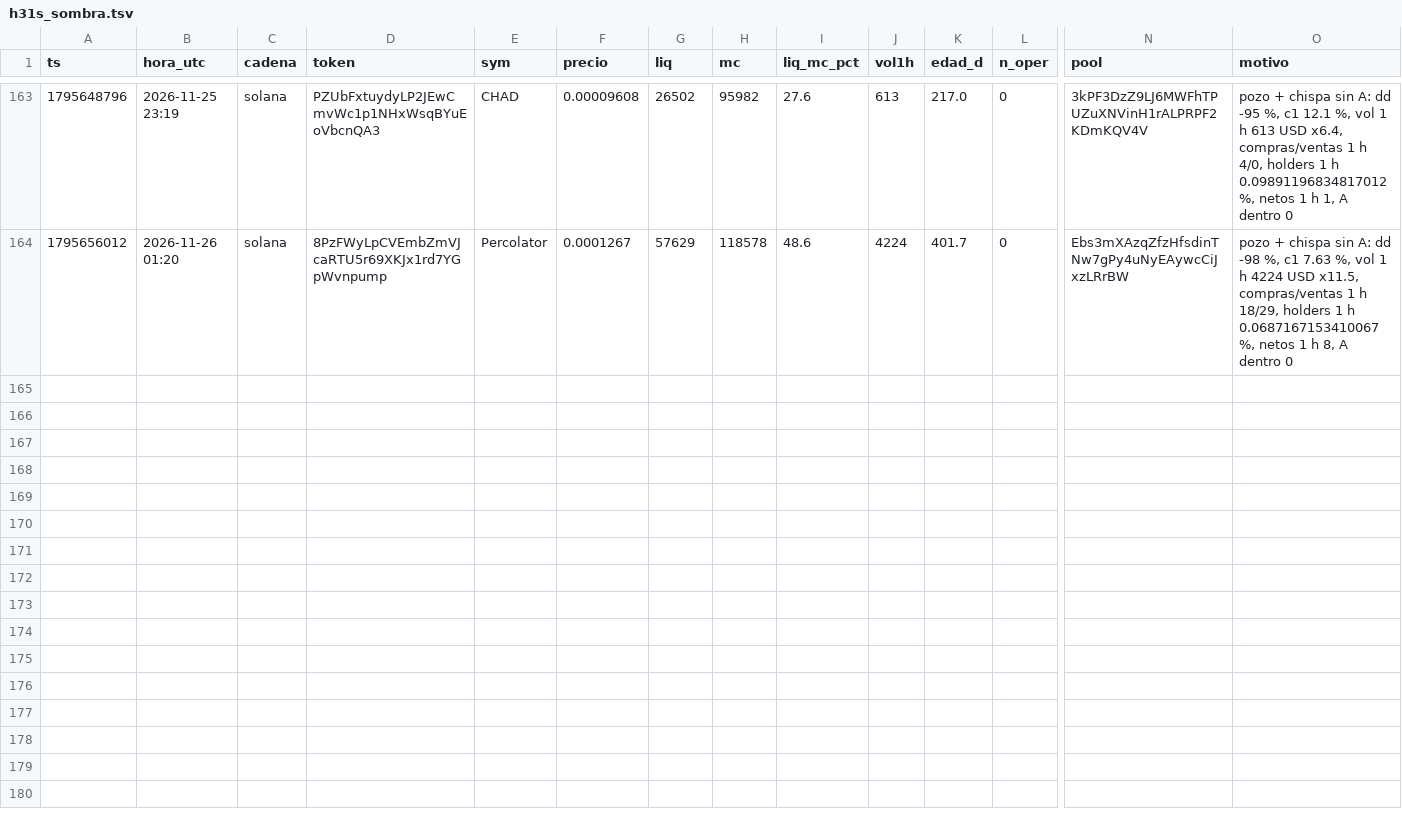
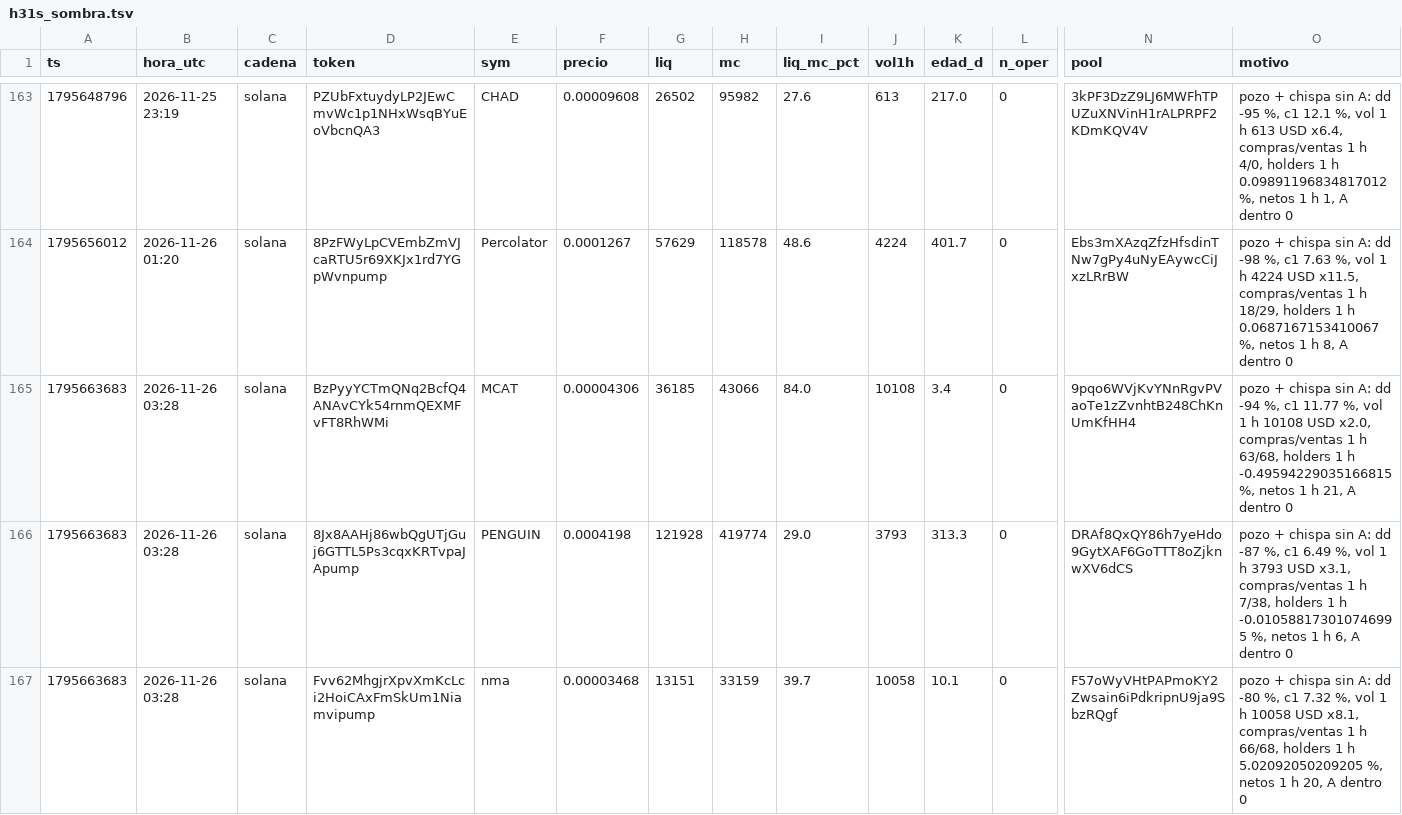
Before and after one commit to fjmunoznieves/desk-memecoins, a TSV file: datos/h31s_sombra.tsv, drawn as a sheet; only a part is shown, gaps mark what is left out; rows hold the shown columns only; the diff names each change by its address in the sheet, - before the commit and + after, or states it on an @@ line.

```diff
--- a/datos/h31s_sombra.tsv
+++ b/datos/h31s_sombra.tsv
+row 165: 1795663683 | 2026-11-26 03:28 | solana | BzPyyYCTmQNq2BcfQ4ANAvCYk54rnmQEXMFvFT8RhWMi | MCAT | 0.00004306 | 36185 | 43066 | 84.0 | 10108 | 3.4 | 0 | 9pqo6WVjKvYNnRgvPVaoTe1zZvnhtB248ChKnUmKfHH4 | pozo + chispa sin A: dd -94 %, c1 11.77 %, vol 1 h 10108 USD x2.0, compras/ventas 1 h 63/68, holders 1 h -0.49594229035166815 %, netos 1 h 21, A dentro 0
+row 166: 1795663683 | 2026-11-26 03:28 | solana | 8Jx8AAHj86wbQgUTjGuj6GTTL5Ps3cqxKRTvpaJApump | PENGUIN | 0.0004198 | 121928 | 419774 | 29.0 | 3793 | 313.3 | 0 | DRAf8QxQY86h7yeHdo9GytXAF6GoTTT8oZjknwXV6dCS | pozo + chispa sin A: dd -87 %, c1 6.49 %, vol 1 h 3793 USD x3.1, compras/ventas 1 h 7/38, holders 1 h -0.010588173010746995 %, netos 1 h 6, A dentro 0
+row 167: 1795663683 | 2026-11-26 03:28 | solana | Fvv62MhgjrXpvXmKcLci2HoiCAxFmSkUm1Niamvipump | nma | 0.00003468 | 13151 | 33159 | 39.7 | 10058 | 10.1 | 0 | F57oWyVHtPAPmoKY2Zwsain6iPdkripnU9ja9SbzRQgf | pozo + chispa sin A: dd -80 %, c1 7.32 %, vol 1 h 10058 USD x8.1, compras/ventas 1 h 66/68, holders 1 h 5.02092050209205 %, netos 1 h 20, A dentro 0
```
Also changed, not shown: datos/bundles_eventos.tsv, datos/estudio_reglas_sombra.tsv, 20 other files.
